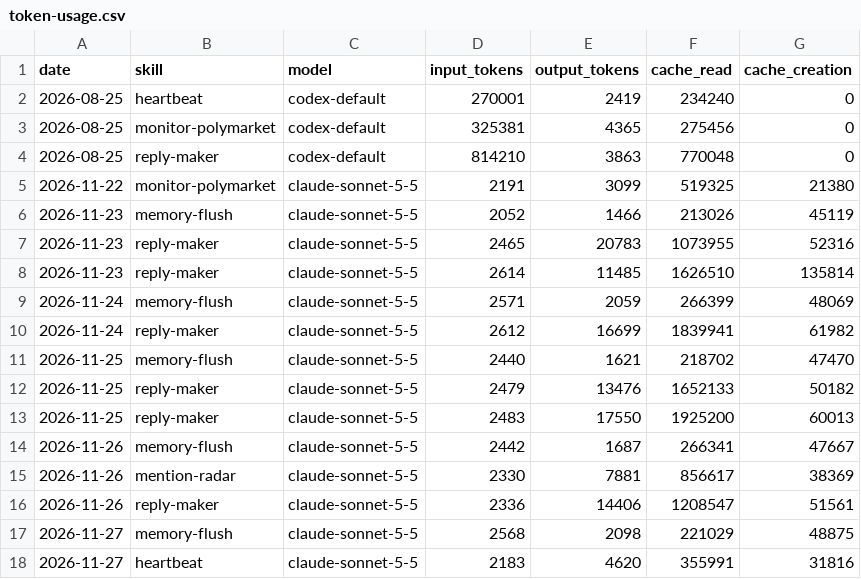
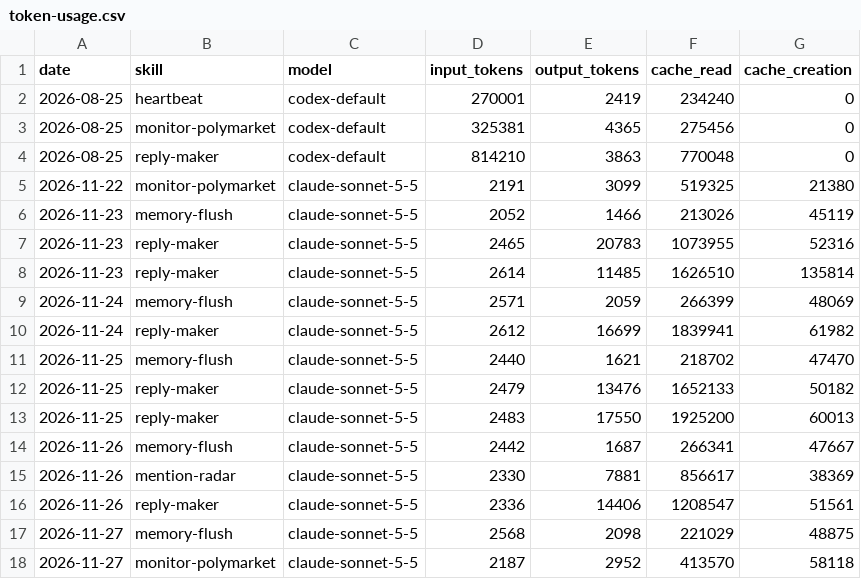
Before and after one commit to Kodawari10/aeon, a CSV file: memory/token-usage.csv, drawn as a sheet.

Commit message:
chore(monitor-polymarket): auto-commit 2026-11-27

```diff
--- a/memory/token-usage.csv
+++ b/memory/token-usage.csv
@@ -17,2 +17,2 @@ date,skill,model,input_tokens,output_tokens,cache_read,cache_creation
 2026-11-27,memory-flush,claude-sonnet-5-5,2568,2098,221029,48875
-2026-11-27,heartbeat,claude-sonnet-5-5,2183,4620,355991,31816
+2026-11-27,monitor-polymarket,claude-sonnet-5-5,2187,2952,413570,58118
```
Also changed, not shown: 4 other files.
